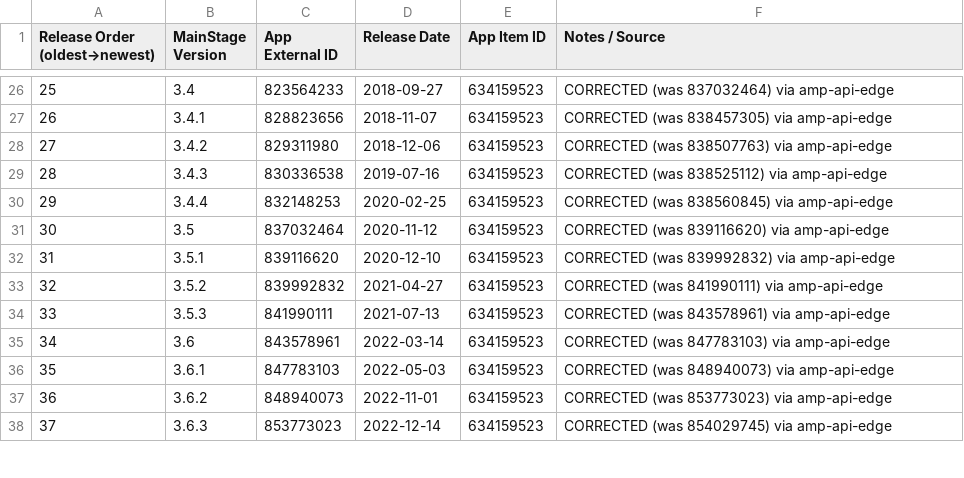
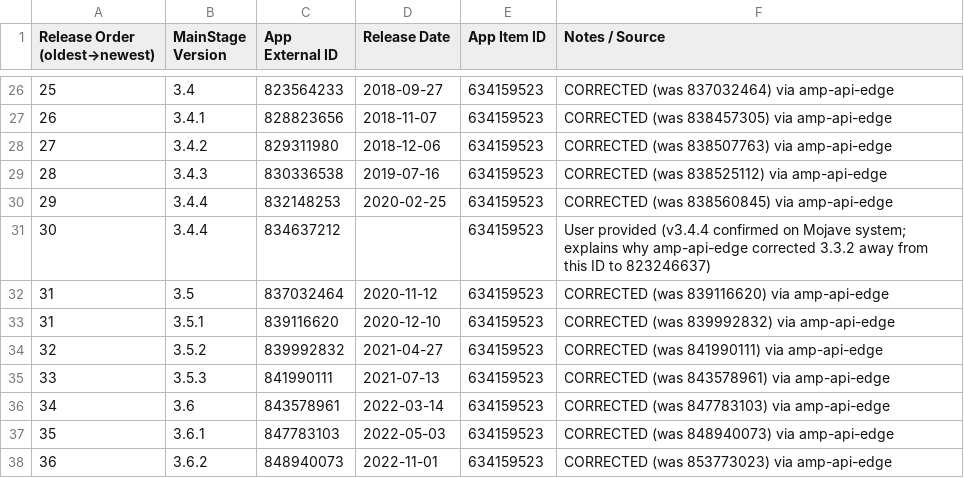
Before and after one commit to handyandy87/Pro-Apps-App-External-IDs, a CSV file: MainStage.csv, drawn as a sheet; only a part is shown, gaps mark what is left out; the shorter side is filled out with more unchanged rows; addresses are those after the commit; the diff names each change by its address in the sheet, - before the commit and + after, or states it on an @@ line.

```diff
--- a/MainStage.csv
+++ b/MainStage.csv
+row 31: 30 | 3.4.4 | 834637212 |  | 634159523 | User provided (v3.4.4 confirmed on Mojave system; explains why amp-api-edge corrected 3.3.2 away from this ID to 823246637)
@@ column A (Release Order (oldest→newest)) renumbered in row 32 @@
```
Also changed, not shown: GarageBand.csv, Keynote.csv, 7 other files.
